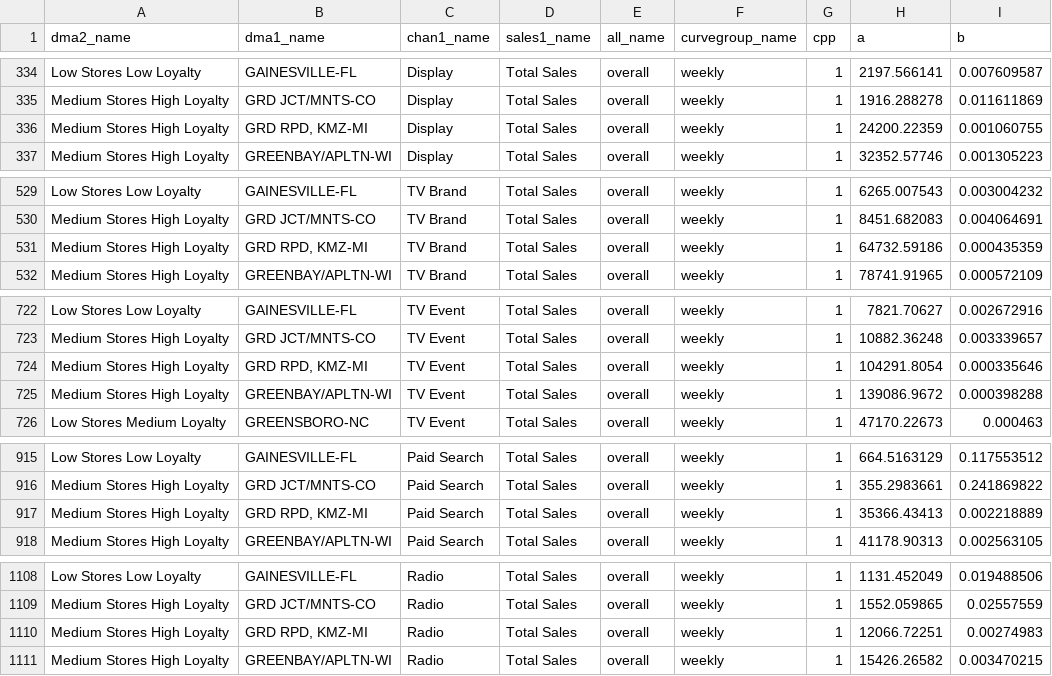
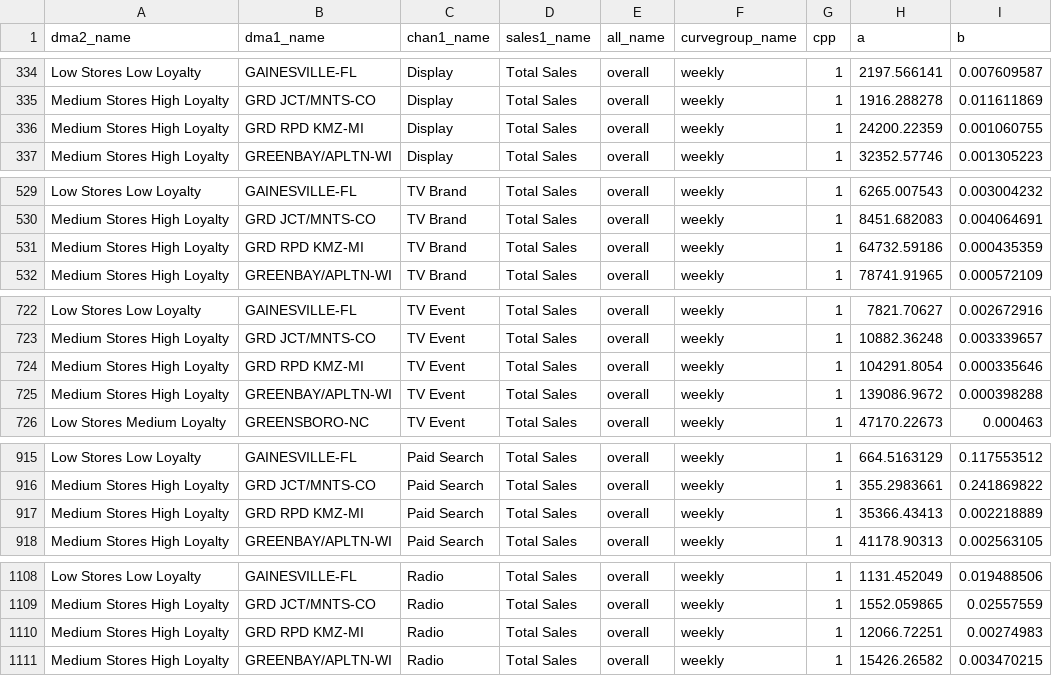
Before and after one commit to truesightconsulting/kohls_tab, a CSV file: admin/opt/admin/adm_curve.csv, drawn as a sheet; only a part is shown, gaps mark what is left out.

Commit message:
update curve file

```diff
--- a/admin/opt/admin/adm_curve.csv
+++ b/admin/opt/admin/adm_curve.csv
@@ -335,3 +335,3 @@ Low Stores Low Loyalty,GAINESVILLE-FL,Display,Total Sales,overall,weekly,1,2197.
 Medium Stores High Loyalty,GRD JCT/MNTS-CO,Display,Total Sales,overall,weekly,1,1916.288278,0.011611869
-Medium Stores High Loyalty,"GRD RPD, KMZ-MI",Display,Total Sales,overall,weekly,1,24200.22359,0.001060755
+Medium Stores High Loyalty,GRD RPD KMZ-MI,Display,Total Sales,overall,weekly,1,24200.22359,0.001060755
 Medium Stores High Loyalty,GREENBAY/APLTN-WI,Display,Total Sales,overall,weekly,1,32352.57746,0.001305223
@@ -530,3 +530,3 @@ Low Stores Low Loyalty,GAINESVILLE-FL,TV Brand,Total Sales,overall,weekly,1,6265
 Medium Stores High Loyalty,GRD JCT/MNTS-CO,TV Brand,Total Sales,overall,weekly,1,8451.682083,0.004064691
-Medium Stores High Loyalty,"GRD RPD, KMZ-MI",TV Brand,Total Sales,overall,weekly,1,64732.59186,0.000435359
+Medium Stores High Loyalty,GRD RPD KMZ-MI,TV Brand,Total Sales,overall,weekly,1,64732.59186,0.000435359
 Medium Stores High Loyalty,GREENBAY/APLTN-WI,TV Brand,Total Sales,overall,weekly,1,78741.91965,0.000572109
@@ -723,3 +723,3 @@ Low Stores Low Loyalty,GAINESVILLE-FL,TV Event,Total Sales,overall,weekly,1,7821
 Medium Stores High Loyalty,GRD JCT/MNTS-CO,TV Event,Total Sales,overall,weekly,1,10882.36248,0.003339657
-Medium Stores High Loyalty,"GRD RPD, KMZ-MI",TV Event,Total Sales,overall,weekly,1,104291.8054,0.000335646
+Medium Stores High Loyalty,GRD RPD KMZ-MI,TV Event,Total Sales,overall,weekly,1,104291.8054,0.000335646
 Medium Stores High Loyalty,GREENBAY/APLTN-WI,TV Event,Total Sales,overall,weekly,1,139086.9672,0.000398288
@@ -916,3 +916,3 @@ Low Stores Low Loyalty,GAINESVILLE-FL,Paid Search,Total Sales,overall,weekly,1,6
 Medium Stores High Loyalty,GRD JCT/MNTS-CO,Paid Search,Total Sales,overall,weekly,1,355.2983661,0.241869822
-Medium Stores High Loyalty,"GRD RPD, KMZ-MI",Paid Search,Total Sales,overall,weekly,1,35366.43413,0.002218889
+Medium Stores High Loyalty,GRD RPD KMZ-MI,Paid Search,Total Sales,overall,weekly,1,35366.43413,0.002218889
 Medium Stores High Loyalty,GREENBAY/APLTN-WI,Paid Search,Total Sales,overall,weekly,1,41178.90313,0.002563105
@@ -1109,3 +1109,3 @@ Low Stores Low Loyalty,GAINESVILLE-FL,Radio,Total Sales,overall,weekly,1,1131.45
 Medium Stores High Loyalty,GRD JCT/MNTS-CO,Radio,Total Sales,overall,weekly,1,1552.059865,0.02557559
-Medium Stores High Loyalty,"GRD RPD, KMZ-MI",Radio,Total Sales,overall,weekly,1,12066.72251,0.00274983
+Medium Stores High Loyalty,GRD RPD KMZ-MI,Radio,Total Sales,overall,weekly,1,12066.72251,0.00274983
 Medium Stores High Loyalty,GREENBAY/APLTN-WI,Radio,Total Sales,overall,weekly,1,15426.26582,0.003470215
```
